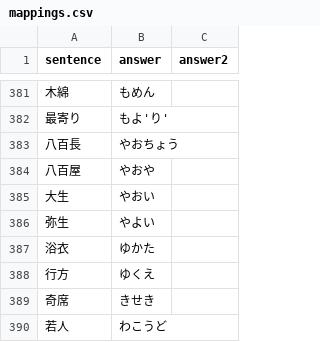
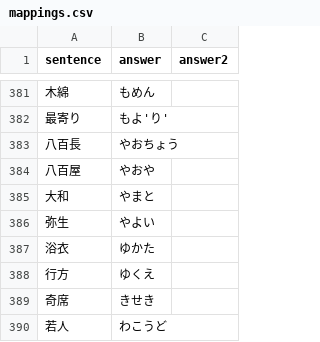
Before and after one commit to Rawahu0731/kanji-go-web, a CSV file: public/kanji/extra/mappings.csv, drawn as a sheet; only a part is shown, gaps mark what is left out; removed rows and columns are numbered as before the commit, all else as after; the diff names each change by its address in the sheet, - before the commit and + after, or states it on an @@ line.

Commit message:
Update mappings.csv

```diff
--- a/public/kanji/extra/mappings.csv
+++ b/public/kanji/extra/mappings.csv
-row 385: 大生 | やおい
+row 385: 大和 | やまと
```
